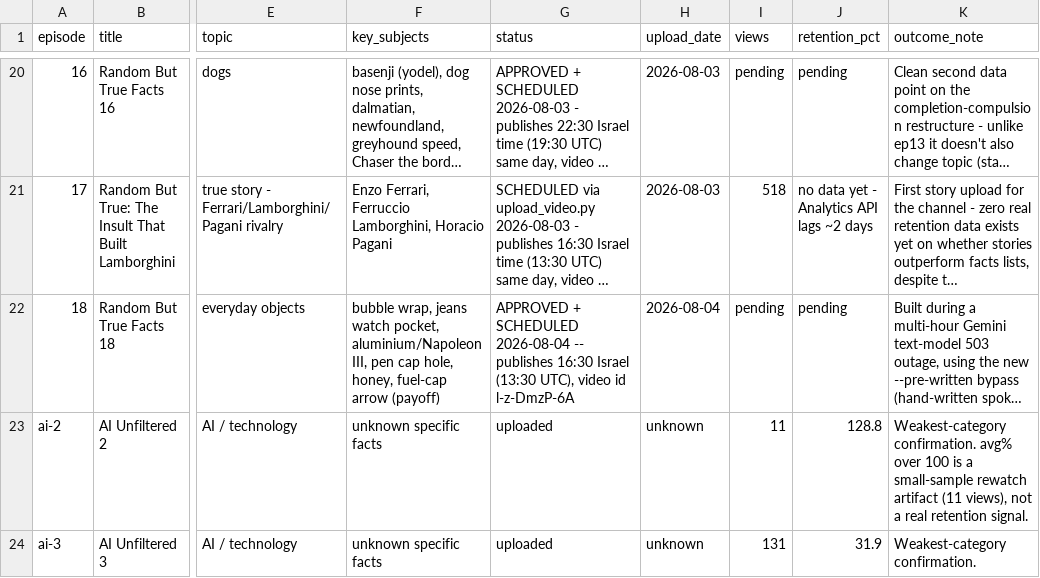
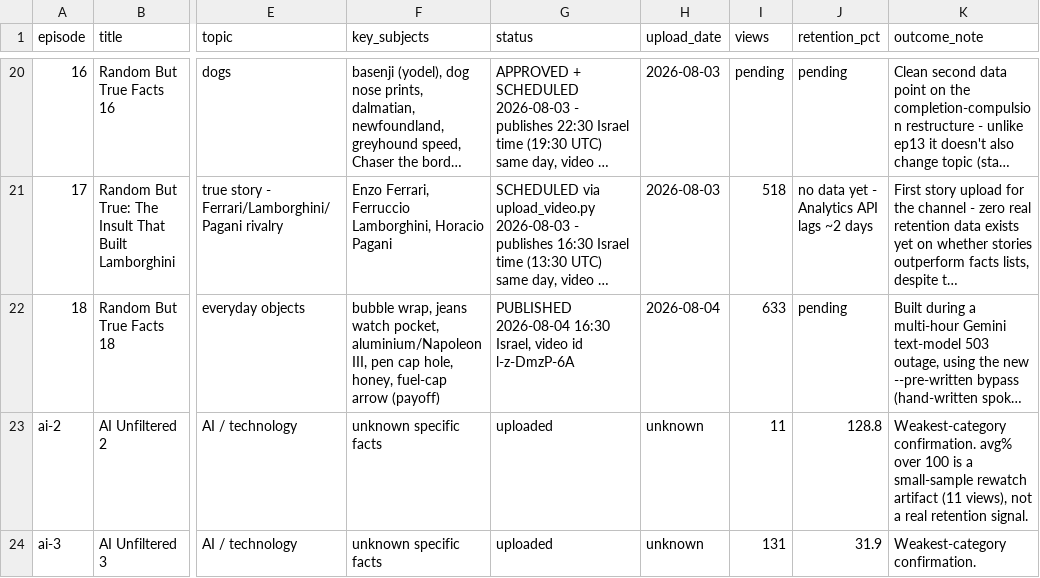
Before and after one commit to ortrsa/MoneyPrinterTurbo, a CSV file: docs/skill/plans/episode_log.csv, drawn as a sheet; only a part is shown, gaps mark what is left out; long unchanged cells end in …; the diff names each change by its address in the sheet, - before the commit and + after, or states it on an @@ line.

```diff
--- a/docs/skill/plans/episode_log.csv
+++ b/docs/skill/plans/episode_log.csv
-G22 (status): APPROVED + SCHEDULED 2026-08-04 -- publishes 16:30 Israel (13:30 UTC), video id…
+G22 (status): PUBLISHED 2026-08-04 16:30 Israel, video id…
-I22 (views): pending
+I22 (views): 633
```
Also changed, not shown: 1 other file.
